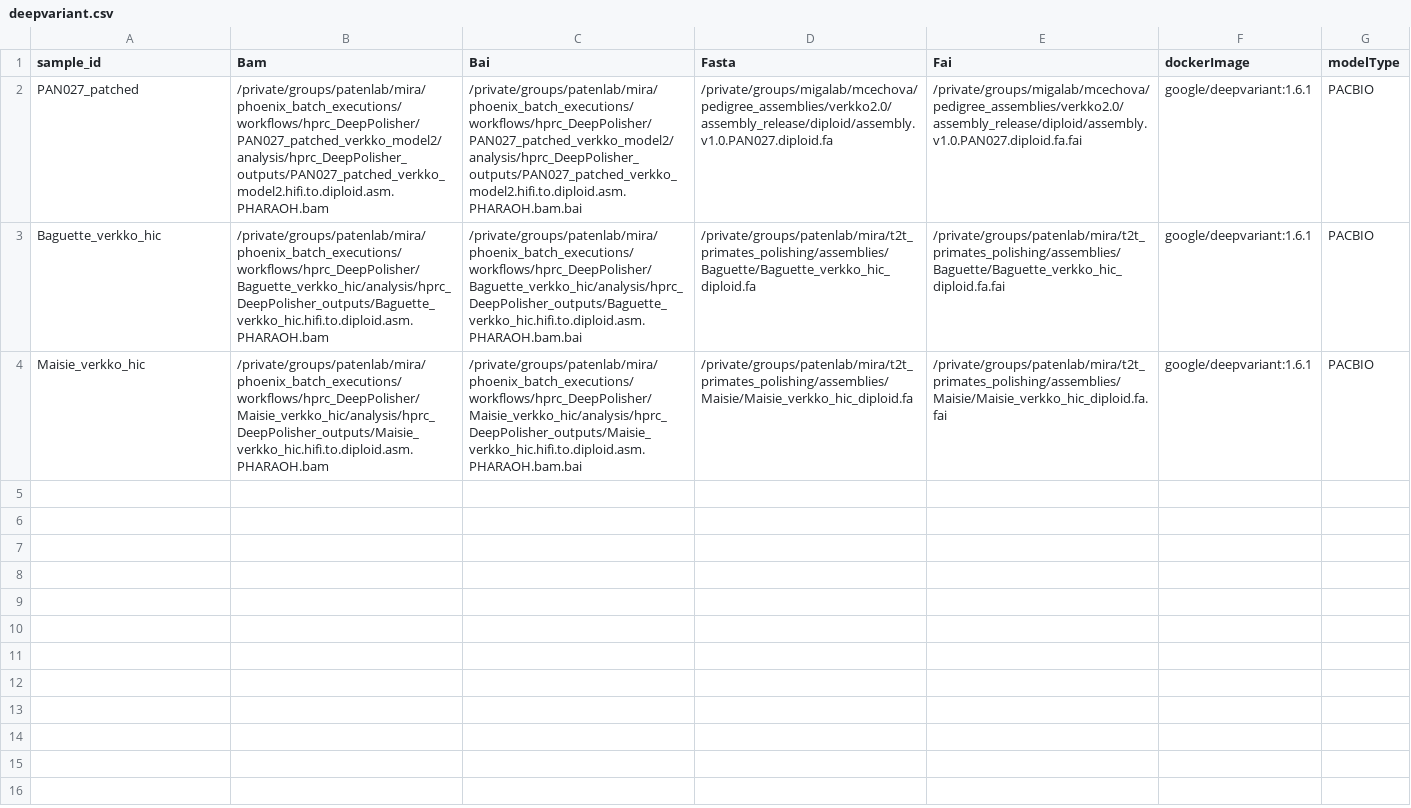
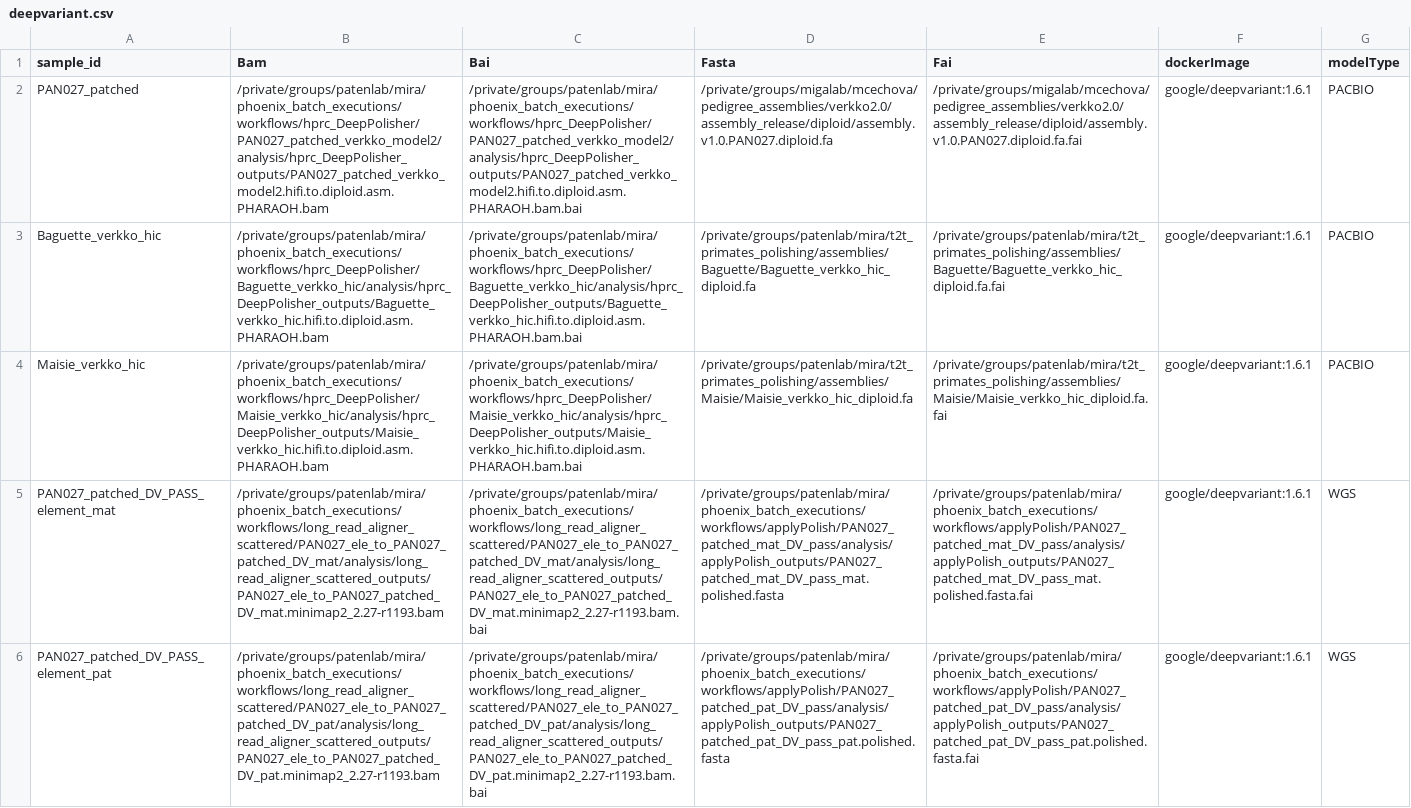
Before and after one commit to miramastoras/phoenix_batch_submissions, a CSV file: workflows/deepvariant/deepvariant.csv, drawn as a sheet; only a part is shown; the diff covers the shown part only; the diff names each change by its address in the sheet, - before the commit and + after, or states it on an @@ line.

Commit message:
run deepvariant element on pan027

```diff
--- a/workflows/deepvariant/deepvariant.csv
+++ b/workflows/deepvariant/deepvariant.csv
+row 5: PAN027_patched_DV_PASS_element_mat | /private/groups/patenlab/mira/phoenix_batch_executions/workflows/long_read_aligner_scattered/PAN027_ele_to_PAN027_patched_DV_mat/analysis/long_read_aligner_scattered_outputs/PAN027_ele_to_PAN027_patched_DV_mat.minimap2_2.27-r1193.bam | /private/groups/patenlab/mira/phoenix_batch_executions/workflows/long_read_aligner_scattered/PAN027_ele_to_PAN027_patched_DV_mat/analysis/long_read_aligner_scattered_outputs/PAN027_ele_to_PAN027_patched_DV_mat.minimap2_2.27-r1193.bam.bai | /private/groups/patenlab/mira/phoenix_batch_executions/workflows/applyPolish/PAN027_patched_mat_DV_pass/analysis/applyPolish_outputs/PAN027_patched_mat_DV_pass_mat.polished.fasta | /private/groups/patenlab/mira/phoenix_batch_executions/workflows/applyPolish/PAN027_patched_mat_DV_pass/analysis/applyPolish_outputs/PAN027_patched_mat_DV_pass_mat.polished.fasta.fai | google/deepvariant:1.6.1 | WGS
+row 6: PAN027_patched_DV_PASS_element_pat | /private/groups/patenlab/mira/phoenix_batch_executions/workflows/long_read_aligner_scattered/PAN027_ele_to_PAN027_patched_DV_pat/analysis/long_read_aligner_scattered_outputs/PAN027_ele_to_PAN027_patched_DV_pat.minimap2_2.27-r1193.bam | /private/groups/patenlab/mira/phoenix_batch_executions/workflows/long_read_aligner_scattered/PAN027_ele_to_PAN027_patched_DV_pat/analysis/long_read_aligner_scattered_outputs/PAN027_ele_to_PAN027_patched_DV_pat.minimap2_2.27-r1193.bam.bai | /private/groups/patenlab/mira/phoenix_batch_executions/workflows/applyPolish/PAN027_patched_pat_DV_pass/analysis/applyPolish_outputs/PAN027_patched_pat_DV_pass_pat.polished.fasta | /private/groups/patenlab/mira/phoenix_batch_executions/workflows/applyPolish/PAN027_patched_pat_DV_pass/analysis/applyPolish_outputs/PAN027_patched_pat_DV_pass_pat.polished.fasta.fai | google/deepvariant:1.6.1 | WGS
```
Also changed, not shown: 2 added rows elsewhere in this file, 5 other files.
